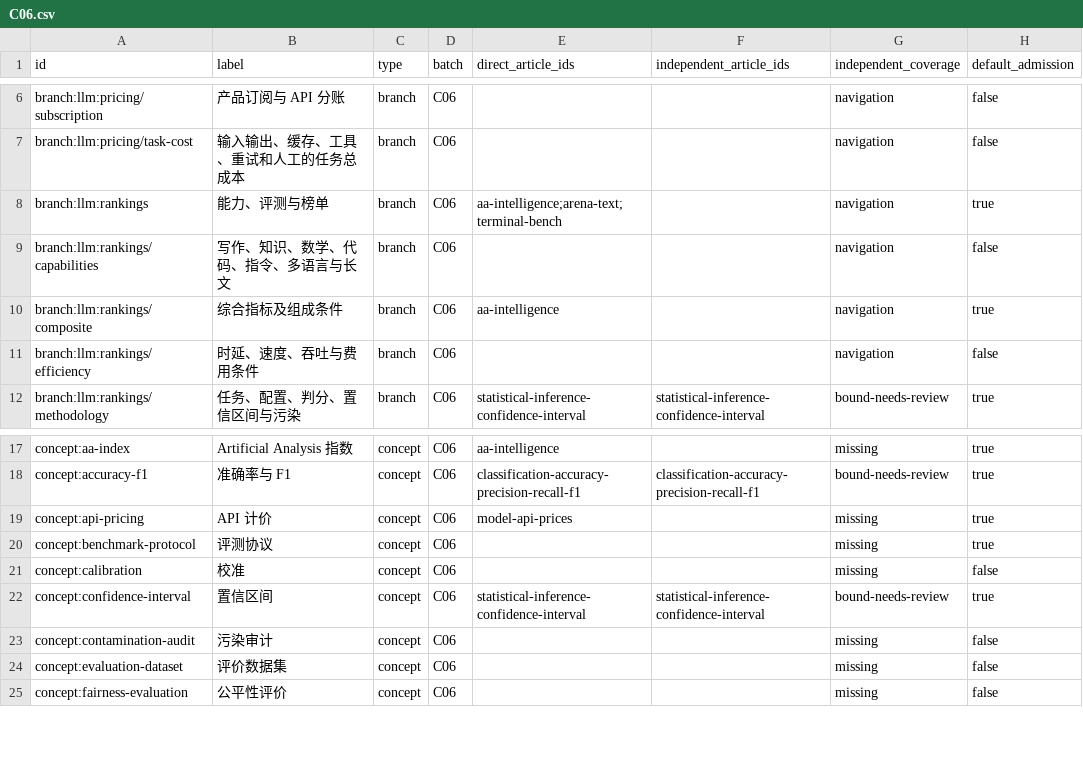
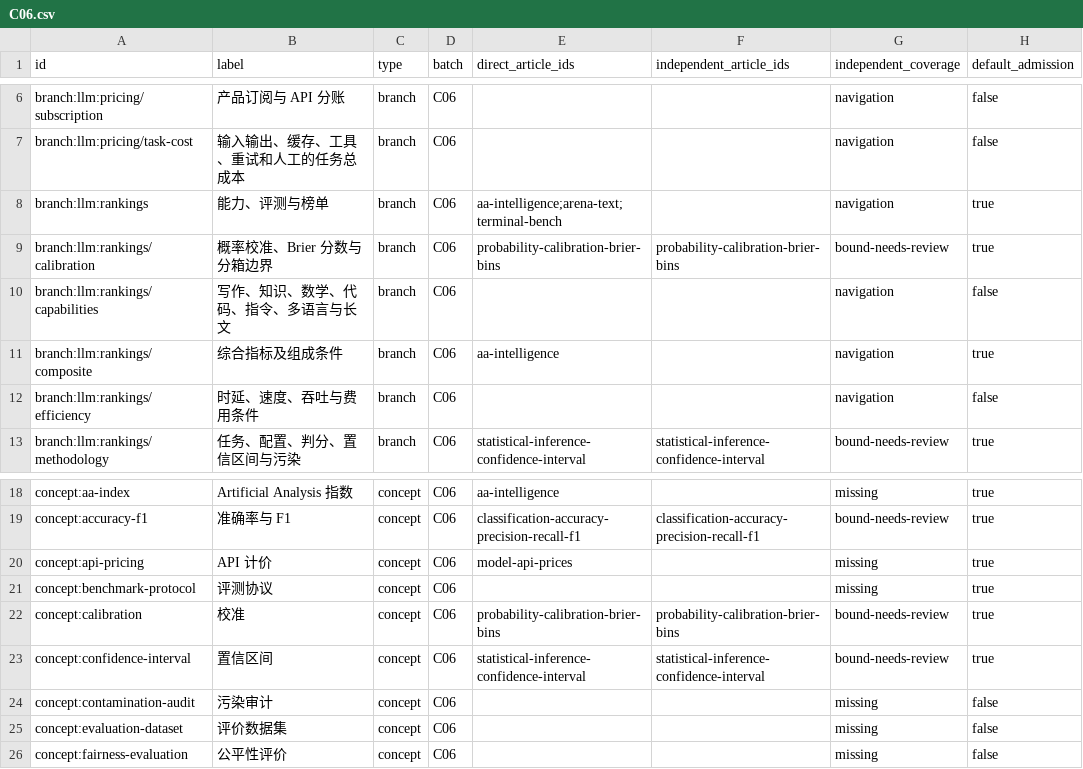
Before and after one commit to chentieshu/NextCHINA_Docs, a CSV file: docs/content-inventory/C06.csv, drawn as a sheet; only a part is shown, gaps mark what is left out.

```diff
--- a/docs/content-inventory/C06.csv
+++ b/docs/content-inventory/C06.csv
@@ -8,2 +8,3 @@ branch:llm:pricing/task-cost,输入输出、缓存、工具、重试和人工的
 branch:llm:rankings,能力、评测与榜单,branch,C06,aa-intelligence;arena-text;terminal-bench,,navigation,true
+branch:llm:rankings/calibration,概率校准、Brier 分数与分箱边界,branch,C06,probability-calibration-brier-bins,probability-calibration-brier-bins,bound-needs-review,true
 branch:llm:rankings/capabilities,写作、知识、数学、代码、指令、多语言与长文,branch,C06,,,navigation,false
@@ -20,3 +21,3 @@ concept:api-pricing,API 计价,concept,C06,model-api-prices,,missing,true
 concept:benchmark-protocol,评测协议,concept,C06,,,missing,true
-concept:calibration,校准,concept,C06,,,missing,false
+concept:calibration,校准,concept,C06,probability-calibration-brier-bins,probability-calibration-brier-bins,bound-needs-review,true
 concept:confidence-interval,置信区间,concept,C06,statistical-inference-confidence-interval,statistical-inference-confidence-interval,bound-needs-review,true
```
Also changed, not shown: docs/content-inventory/C01.csv, 22 other files.
